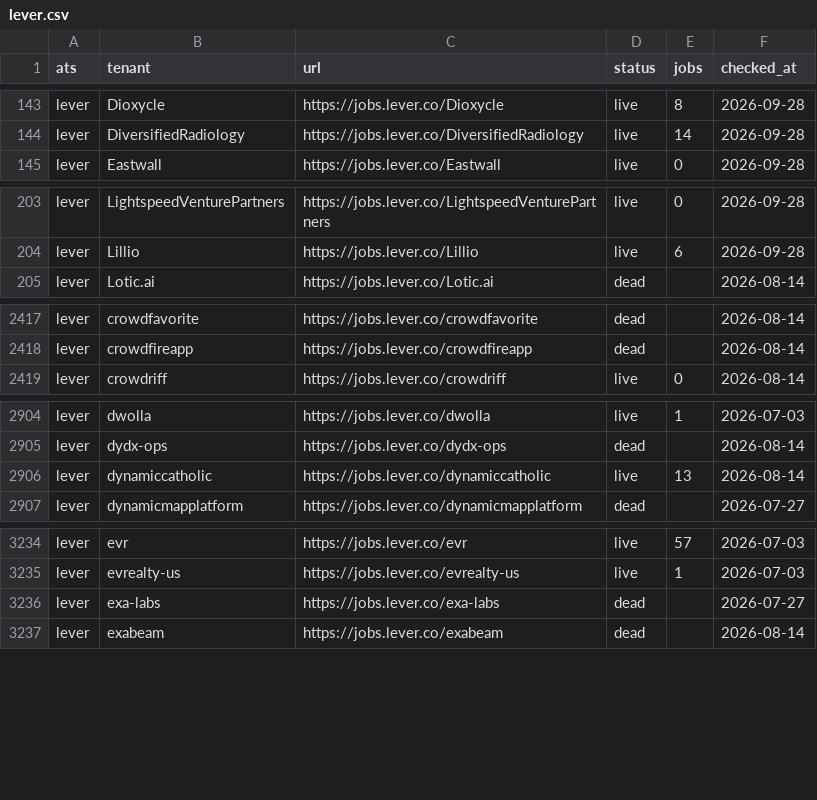
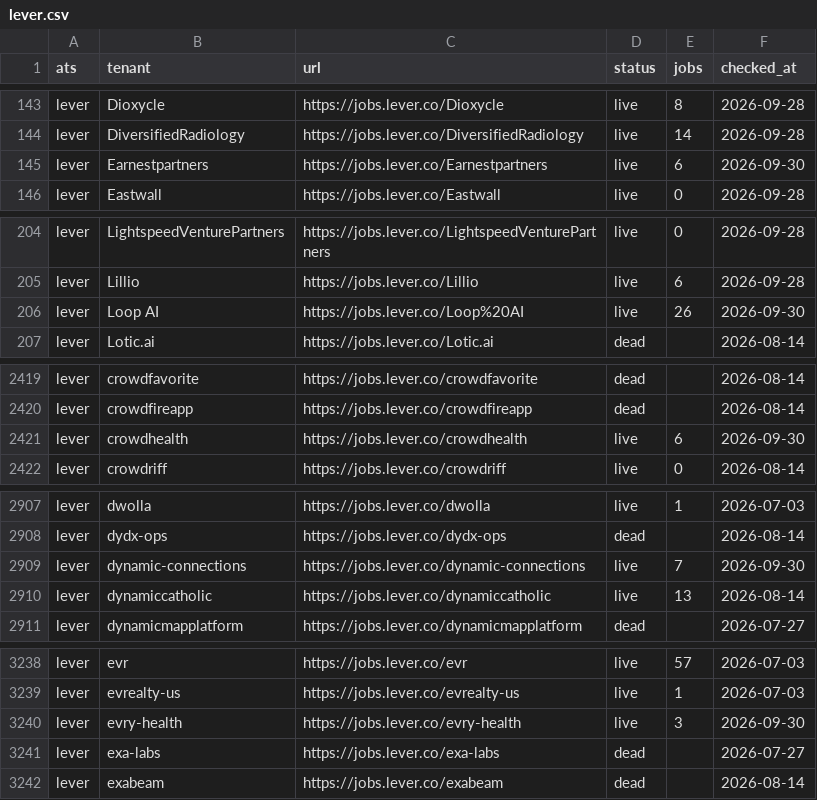
Before and after one commit to sarthakjain004/headstart, a CSV file: data/validate/liveness/lever.csv, drawn as a sheet; only a part is shown, gaps mark what is left out; the diff covers the shown part only; the diff names each change by its address in the sheet, - before the commit and + after, or states it on an @@ line.

```diff
--- a/data/validate/liveness/lever.csv
+++ b/data/validate/liveness/lever.csv
+row 145: lever | Earnestpartners | https://jobs.lever.co/Earnestpartners | live | 6 | 2026-09-30
+row 206: lever | Loop AI | https://jobs.lever.co/Loop%20AI | live | 26 | 2026-09-30
+row 2421: lever | crowdhealth | https://jobs.lever.co/crowdhealth | live | 6 | 2026-09-30
+row 2909: lever | dynamic-connections | https://jobs.lever.co/dynamic-connections | live | 7 | 2026-09-30
+row 3240: lever | evry-health | https://jobs.lever.co/evry-health | live | 3 | 2026-09-30
```
Also changed, not shown: 10 added rows elsewhere in this file, data/validate/aliases/eightfold.csv, data/validate/liveness/ashby.csv, 11 other files.
